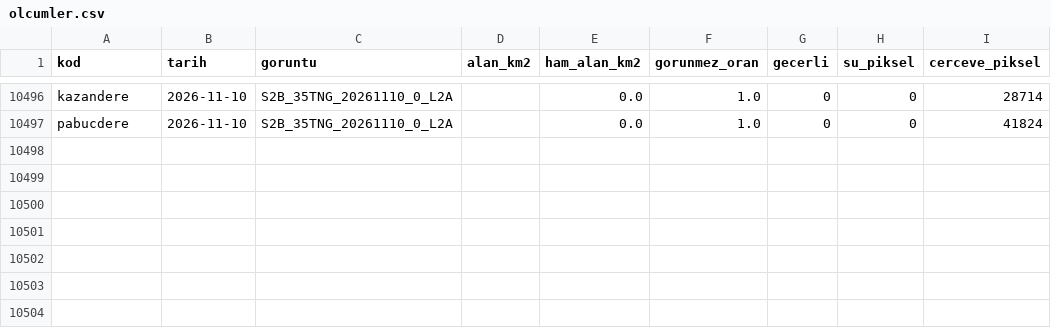
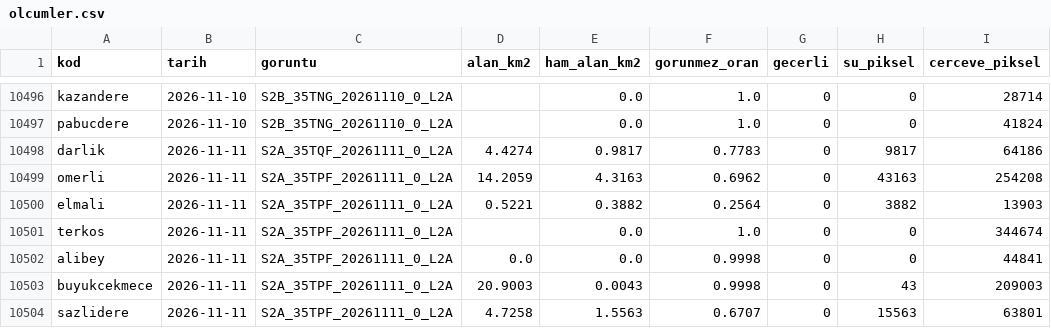
Before and after one commit to birtohum/barajlar-uzaydan, a CSV file: veri/olcumler.csv, drawn as a sheet; only a part is shown, gaps mark what is left out.

```diff
--- a/veri/olcumler.csv
+++ b/veri/olcumler.csv
@@ -10497 +10497,8 @@ kazandere,2026-11-10,S2B_35TNG_20261110_0_L2A,,0.0,1.0,0,0,28714
 pabucdere,2026-11-10,S2B_35TNG_20261110_0_L2A,,0.0,1.0,0,0,41824
+darlik,2026-11-11,S2A_35TQF_20261111_0_L2A,4.4274,0.9817,0.7783,0,9817,64186
+omerli,2026-11-11,S2A_35TPF_20261111_0_L2A,14.2059,4.3163,0.6962,0,43163,254208
+elmali,2026-11-11,S2A_35TPF_20261111_0_L2A,0.5221,0.3882,0.2564,0,3882,13903
+terkos,2026-11-11,S2A_35TPF_20261111_0_L2A,,0.0,1.0,0,0,344674
+alibey,2026-11-11,S2A_35TPF_20261111_0_L2A,0.0,0.0,0.9998,0,0,44841
+buyukcekmece,2026-11-11,S2A_35TPF_20261111_0_L2A,20.9003,0.0043,0.9998,0,43,209003
+sazlidere,2026-11-11,S2A_35TPF_20261111_0_L2A,4.7258,1.5563,0.6707,0,15563,63801
```
Also changed, not shown: 1 other file.
